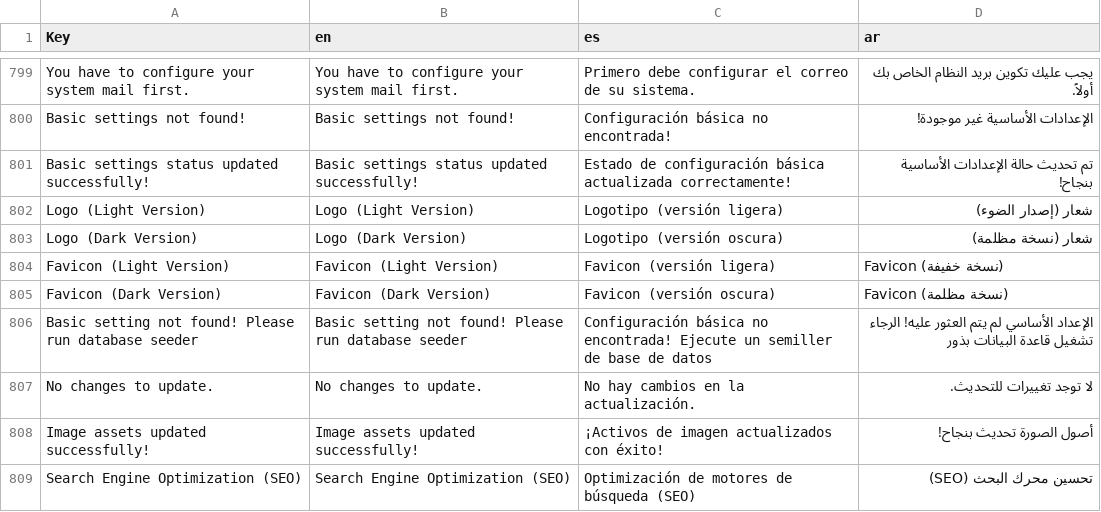
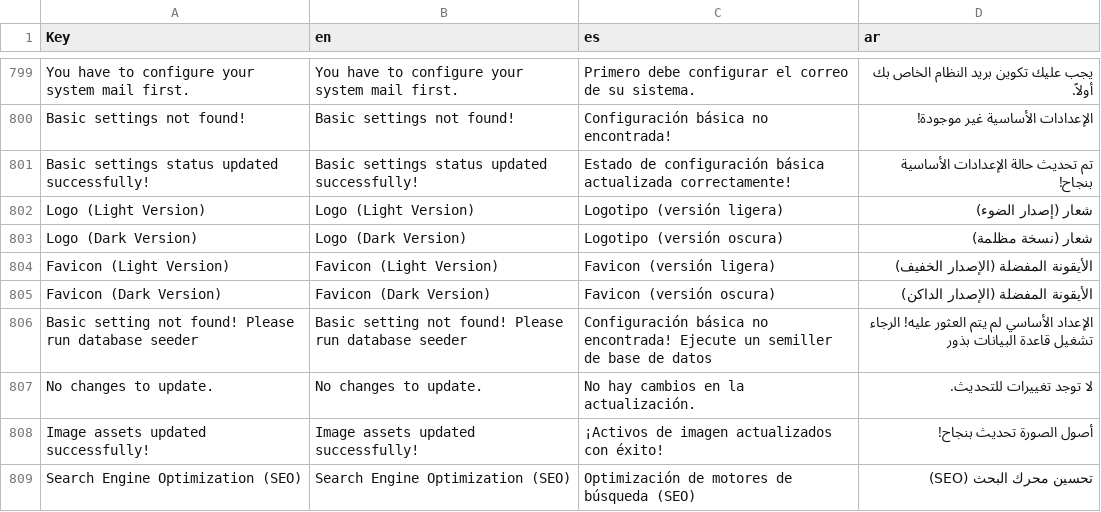
Before and after one commit to Amir2417/xr, a CSV file: public/backend/files/language/language-2024-03-05.csv, drawn as a sheet; only a part is shown, gaps mark what is left out.

Commit message:
:file language update

```diff
--- a/public/backend/files/language/language-2024-03-05.csv
+++ b/public/backend/files/language/language-2024-03-05.csv
@@ -807,4 +807,4 @@ Logo (Light Version),Logo (Light Version),Logotipo (versión ligera),شعار (
 Logo (Dark Version),Logo (Dark Version),Logotipo (versión oscura),شعار (نسخة مظلمة)
-Favicon (Light Version),Favicon (Light Version),Favicon (versión ligera),Favicon (نسخة خفيفة)
-Favicon (Dark Version),Favicon (Dark Version),Favicon (versión oscura),Favicon (نسخة مظلمة)
+Favicon (Light Version),Favicon (Light Version),Favicon (versión ligera),الأيقونة المفضلة (الإصدار الخفيف)
+Favicon (Dark Version),Favicon (Dark Version),Favicon (versión oscura),الأيقونة المفضلة (الإصدار الداكن)
 Basic setting not found! Please run database seeder,Basic setting not found! Please run database seeder,Configuración básica no encontrada! Ejecute un semiller de base de datos,الإعداد الأساسي لم يتم العثور عليه! الرجاء تشغيل قاعدة البيانات بذور
```
Also changed, not shown: 1 other file.
